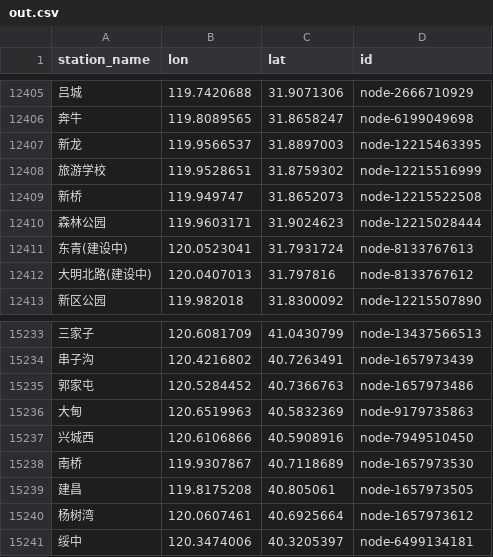
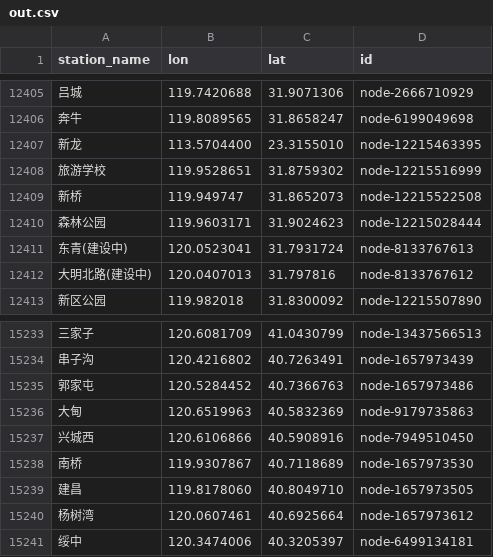
Before and after one commit to wensimehrp/chinese-railway-gtfs, a CSV file: out.csv, drawn as a sheet; only a part is shown, gaps mark what is left out; the diff names each change by its address in the sheet, - before the commit and + after, or states it on an @@ line.

Commit message:
feat: update coordinates

```diff
--- a/out.csv
+++ b/out.csv
-B12407 (lon): 119.9566537
+B12407 (lon): 113.5704400
-C12407 (lat): 31.8897003
+C12407 (lat): 23.3155010
-B15239 (lon): 119.8175208
+B15239 (lon): 119.8178060
-C15239 (lat): 40.805061
+C15239 (lat): 40.8049710
```
